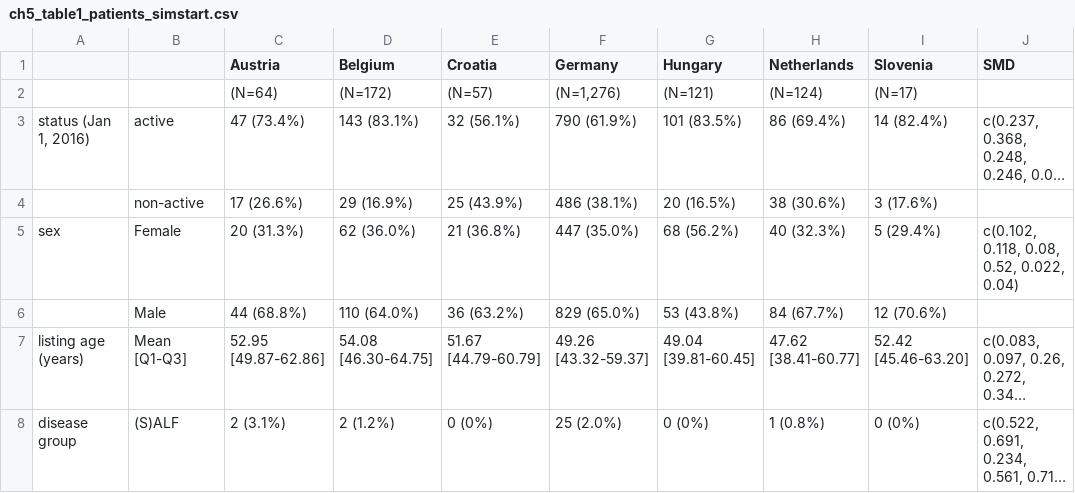
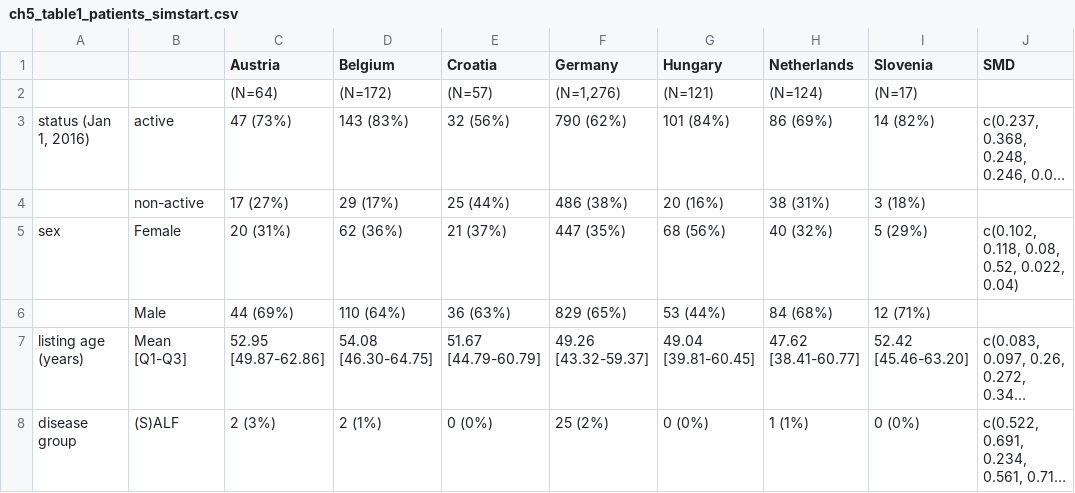
Before and after one commit to hansdeferrante/thesis_eurotransplant, a CSV file: tables/ch5/ch5_table1_patients_simstart.csv, drawn as a sheet; only a part is shown; long unchanged cells end in …; the diff covers the shown part only; the diff names each change by its address in the sheet, - before the commit and + after, or states it on an @@ line.

```diff
--- a/tables/ch5/ch5_table1_patients_simstart.csv
+++ b/tables/ch5/ch5_table1_patients_simstart.csv
-C3 (Austria): 47 (73.4%)
+C3 (Austria): 47 (73%)
-D3 (Belgium): 143 (83.1%)
+D3 (Belgium): 143 (83%)
-E3 (Croatia): 32 (56.1%)
+E3 (Croatia): 32 (56%)
-F3 (Germany): 790 (61.9%)
+F3 (Germany): 790 (62%)
-G3 (Hungary): 101 (83.5%)
+G3 (Hungary): 101 (84%)
-H3 (Netherlands): 86 (69.4%)
+H3 (Netherlands): 86 (69%)
-I3 (Slovenia): 14 (82.4%)
+I3 (Slovenia): 14 (82%)
-C4 (Austria): 17 (26.6%)
+C4 (Austria): 17 (27%)
-D4 (Belgium): 29 (16.9%)
+D4 (Belgium): 29 (17%)
-E4 (Croatia): 25 (43.9%)
+E4 (Croatia): 25 (44%)
-F4 (Germany): 486 (38.1%)
+F4 (Germany): 486 (38%)
-G4 (Hungary): 20 (16.5%)
+G4 (Hungary): 20 (16%)
-H4 (Netherlands): 38 (30.6%)
+H4 (Netherlands): 38 (31%)
-I4 (Slovenia): 3 (17.6%)
+I4 (Slovenia): 3 (18%)
-C5 (Austria): 20 (31.3%)
+C5 (Austria): 20 (31%)
-D5 (Belgium): 62 (36.0%)
+D5 (Belgium): 62 (36%)
-E5 (Croatia): 21 (36.8%)
+E5 (Croatia): 21 (37%)
-F5 (Germany): 447 (35.0%)
+F5 (Germany): 447 (35%)
-G5 (Hungary): 68 (56.2%)
+G5 (Hungary): 68 (56%)
-H5 (Netherlands): 40 (32.3%)
+H5 (Netherlands): 40 (32%)
-I5 (Slovenia): 5 (29.4%)
+I5 (Slovenia): 5 (29%)
-C6 (Austria): 44 (68.8%)
+C6 (Austria): 44 (69%)
-D6 (Belgium): 110 (64.0%)
+D6 (Belgium): 110 (64%)
-E6 (Croatia): 36 (63.2%)
+E6 (Croatia): 36 (63%)
-F6 (Germany): 829 (65.0%)
+F6 (Germany): 829 (65%)
-G6 (Hungary): 53 (43.8%)
+G6 (Hungary): 53 (44%)
-H6 (Netherlands): 84 (67.7%)
+H6 (Netherlands): 84 (68%)
-I6 (Slovenia): 12 (70.6%)
+I6 (Slovenia): 12 (71%)
-C8 (Austria): 2 (3.1%)
+C8 (Austria): 2 (3%)
-D8 (Belgium): 2 (1.2%)
+D8 (Belgium): 2 (1%)
-F8 (Germany): 25 (2.0%)
+F8 (Germany): 25 (2%)
-H8 (Netherlands): 1 (0.8%)
+H8 (Netherlands): 1 (1%)
```
Also changed, not shown: 40 edited cells elsewhere in this file, tables/ch5/ch5_table1_donors.csv, tables/ch5/ch5_table1_patients_listed.csv, 35 other files.
